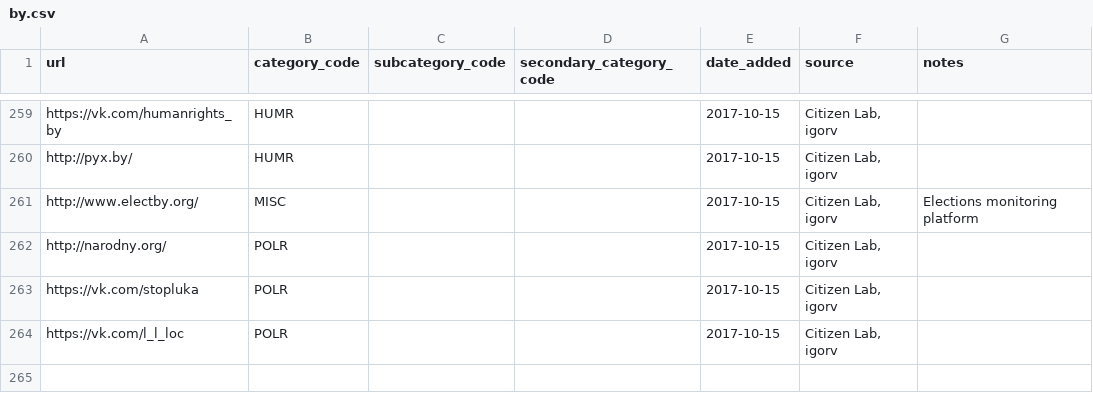
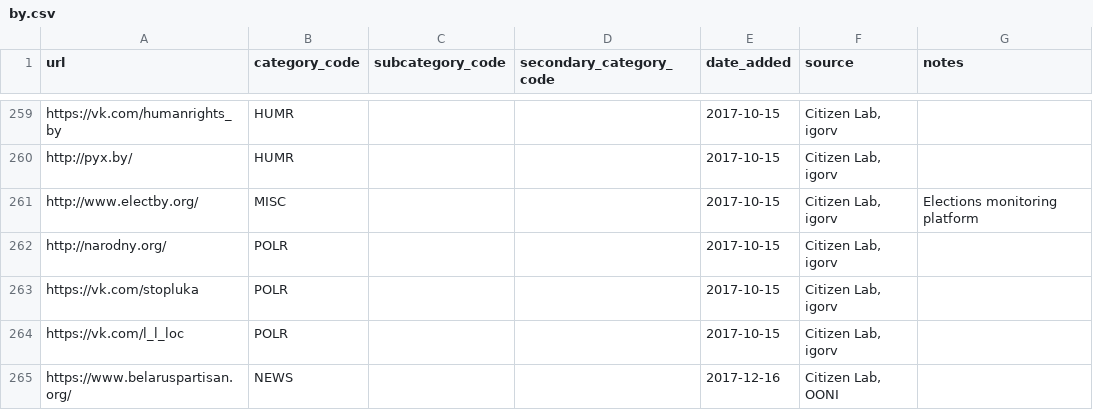
Before and after one commit to berkmancenter/url-lists, a CSV file: lists/by.csv, drawn as a sheet; only a part is shown, gaps mark what is left out; the diff names each change by its address in the sheet, - before the commit and + after, or states it on an @@ line.

```diff
--- a/lists/by.csv
+++ b/lists/by.csv
+row 265: https://www.belaruspartisan.org/ | NEWS |  |  | 2017-12-16 | Citizen Lab, OONI
```
Also changed, not shown: lists/eg.csv.
